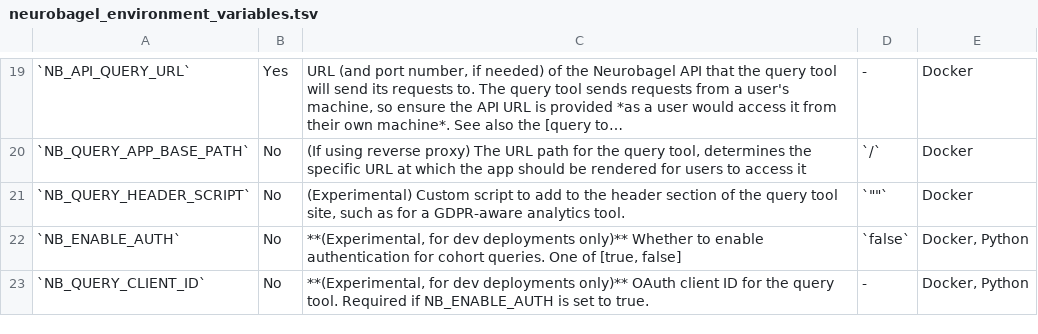
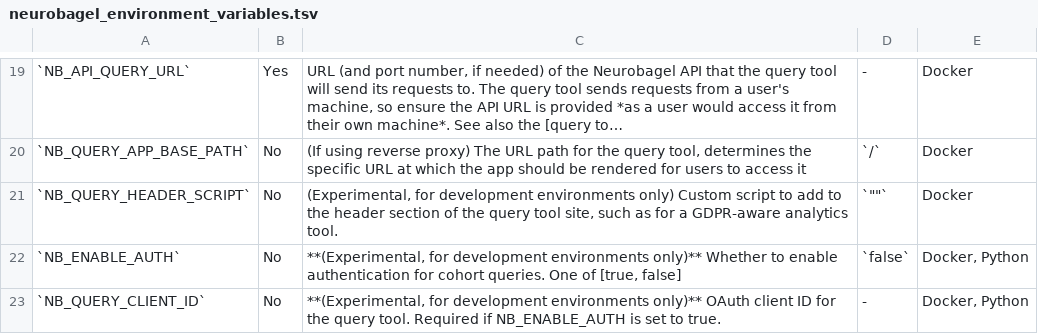
Before and after one commit to neurobagel/recipes, a TSV file: docs/neurobagel_environment_variables.tsv, drawn as a sheet; only a part is shown, gaps mark what is left out; long unchanged cells end in …; the diff names each change by its address in the sheet, - before the commit and + after, or states it on an @@ line.

Commit message:
clarify experimental variables

```diff
--- a/docs/neurobagel_environment_variables.tsv
+++ b/docs/neurobagel_environment_variables.tsv
-C21: (Experimental) Custom script…
+C21: (Experimental, for development environments only) Custom script…
-C22: **(Experimental, for dev deployments only)** Whether…
+C22: **(Experimental, for development environments only)** Whether…
-C23: **(Experimental, for dev deployments only)** OAuth…
+C23: **(Experimental, for development environments only)** OAuth…
```
Also changed, not shown: 1 other file.
